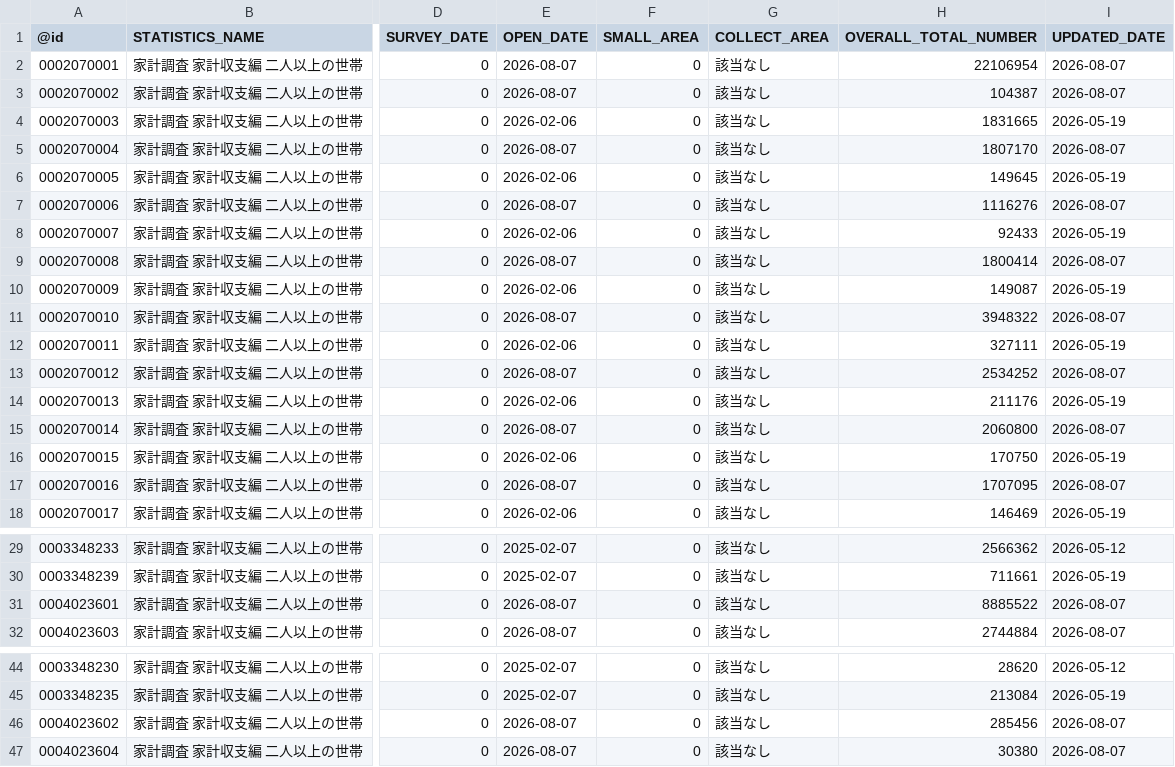
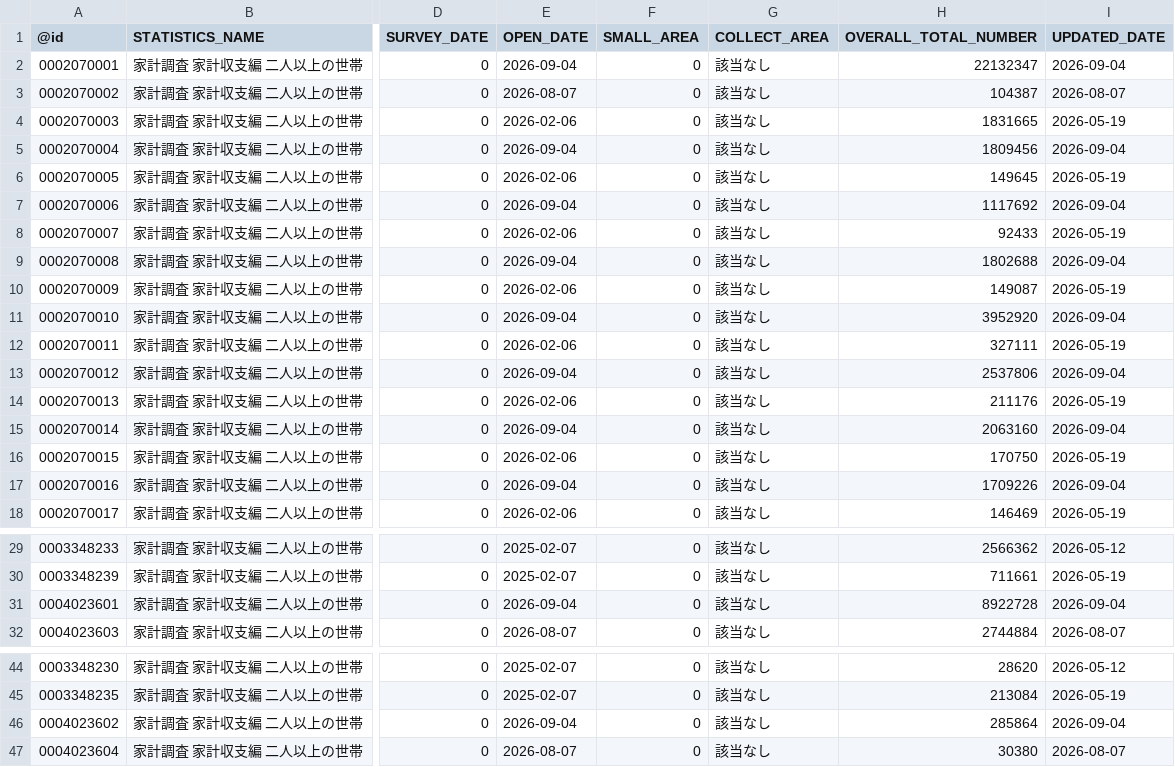
Before and after one commit to tsutomu-nagano/estat-RAPIDS, a CSV file: app/resource/datalist.csv, drawn as a sheet; only a part is shown, gaps mark what is left out; the diff names each change by its address in the sheet, - before the commit and + after, or states it on an @@ line.

```diff
--- a/app/resource/datalist.csv
+++ b/app/resource/datalist.csv
-E2 (OPEN_DATE): 2026-08-07
+E2 (OPEN_DATE): 2026-09-04
-H2 (OVERALL_TOTAL_NUMBER): 22106954
+H2 (OVERALL_TOTAL_NUMBER): 22132347
-I2 (UPDATED_DATE): 2026-08-07
+I2 (UPDATED_DATE): 2026-09-04
-E5 (OPEN_DATE): 2026-08-07
+E5 (OPEN_DATE): 2026-09-04
-H5 (OVERALL_TOTAL_NUMBER): 1807170
+H5 (OVERALL_TOTAL_NUMBER): 1809456
-I5 (UPDATED_DATE): 2026-08-07
+I5 (UPDATED_DATE): 2026-09-04
-E7 (OPEN_DATE): 2026-08-07
+E7 (OPEN_DATE): 2026-09-04
-H7 (OVERALL_TOTAL_NUMBER): 1116276
+H7 (OVERALL_TOTAL_NUMBER): 1117692
-I7 (UPDATED_DATE): 2026-08-07
+I7 (UPDATED_DATE): 2026-09-04
-E9 (OPEN_DATE): 2026-08-07
+E9 (OPEN_DATE): 2026-09-04
-H9 (OVERALL_TOTAL_NUMBER): 1800414
+H9 (OVERALL_TOTAL_NUMBER): 1802688
-I9 (UPDATED_DATE): 2026-08-07
+I9 (UPDATED_DATE): 2026-09-04
-E11 (OPEN_DATE): 2026-08-07
+E11 (OPEN_DATE): 2026-09-04
-H11 (OVERALL_TOTAL_NUMBER): 3948322
+H11 (OVERALL_TOTAL_NUMBER): 3952920
-I11 (UPDATED_DATE): 2026-08-07
+I11 (UPDATED_DATE): 2026-09-04
-E13 (OPEN_DATE): 2026-08-07
+E13 (OPEN_DATE): 2026-09-04
-H13 (OVERALL_TOTAL_NUMBER): 2534252
+H13 (OVERALL_TOTAL_NUMBER): 2537806
-I13 (UPDATED_DATE): 2026-08-07
+I13 (UPDATED_DATE): 2026-09-04
-E15 (OPEN_DATE): 2026-08-07
+E15 (OPEN_DATE): 2026-09-04
-H15 (OVERALL_TOTAL_NUMBER): 2060800
+H15 (OVERALL_TOTAL_NUMBER): 2063160
-I15 (UPDATED_DATE): 2026-08-07
+I15 (UPDATED_DATE): 2026-09-04
-E17 (OPEN_DATE): 2026-08-07
+E17 (OPEN_DATE): 2026-09-04
-H17 (OVERALL_TOTAL_NUMBER): 1707095
+H17 (OVERALL_TOTAL_NUMBER): 1709226
-I17 (UPDATED_DATE): 2026-08-07
+I17 (UPDATED_DATE): 2026-09-04
-E31 (OPEN_DATE): 2026-08-07
+E31 (OPEN_DATE): 2026-09-04
-H31 (OVERALL_TOTAL_NUMBER): 8885522
+H31 (OVERALL_TOTAL_NUMBER): 8922728
-I31 (UPDATED_DATE): 2026-08-07
+I31 (UPDATED_DATE): 2026-09-04
-E46 (OPEN_DATE): 2026-08-07
+E46 (OPEN_DATE): 2026-09-04
-H46 (OVERALL_TOTAL_NUMBER): 285456
+H46 (OVERALL_TOTAL_NUMBER): 285864
-I46 (UPDATED_DATE): 2026-08-07
+I46 (UPDATED_DATE): 2026-09-04
```
Also changed, not shown: 1 other file.
